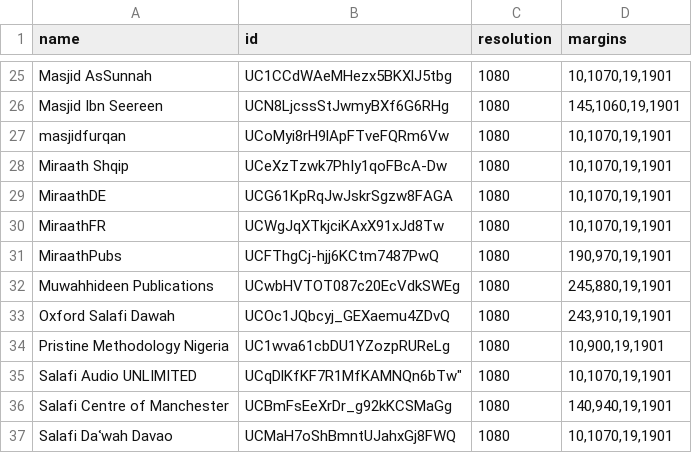
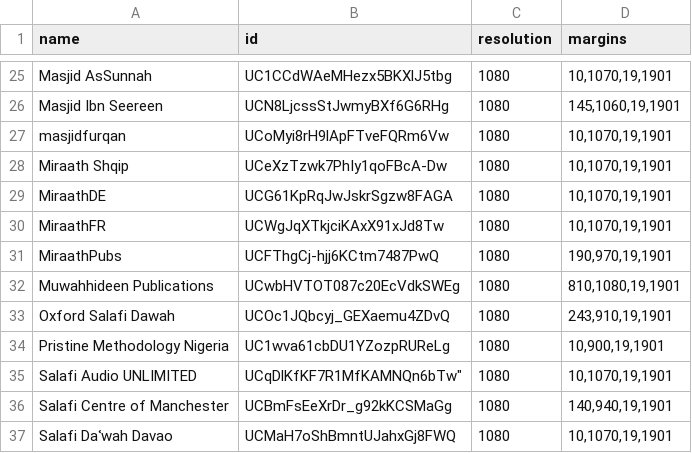
Before and after one commit to sameersemna/video-subtitle-extractor, a CSV file: bulk/channels.csv, drawn as a sheet; only a part is shown, gaps mark what is left out.

```diff
--- a/bulk/channels.csv
+++ b/bulk/channels.csv
@@ -31,3 +31,3 @@ name,id,resolution,margins
 "MiraathPubs",UCFThgCj-hjj6KCtm7487PwQ,1080,"190,970,19,1901"
-"Muwahhideen Publications",UCwbHVTOT087c20EcVdkSWEg,1080,"245,880,19,1901"
+"Muwahhideen Publications",UCwbHVTOT087c20EcVdkSWEg,1080,"810,1080,19,1901"
 "Oxford Salafi Dawah",UCOc1JQbcyj_GEXaemu4ZDvQ,1080,"243,910,19,1901"
```
Also changed, not shown: 4 other files.
